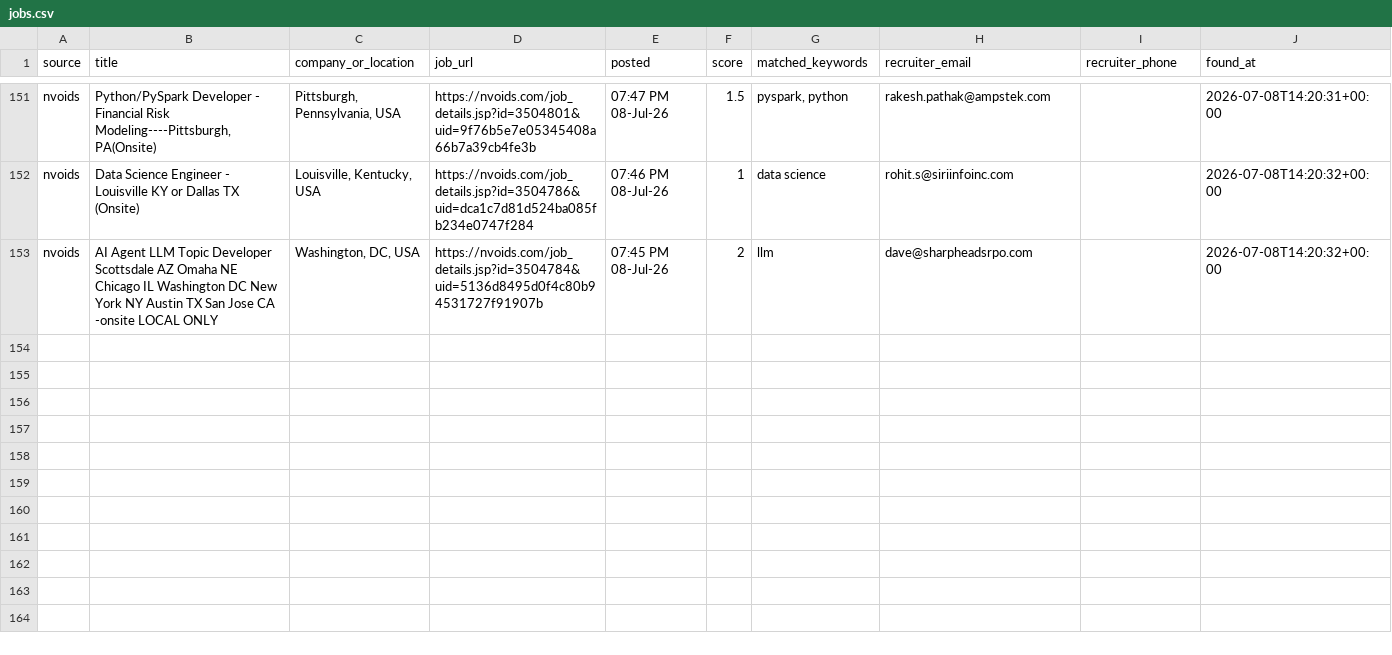
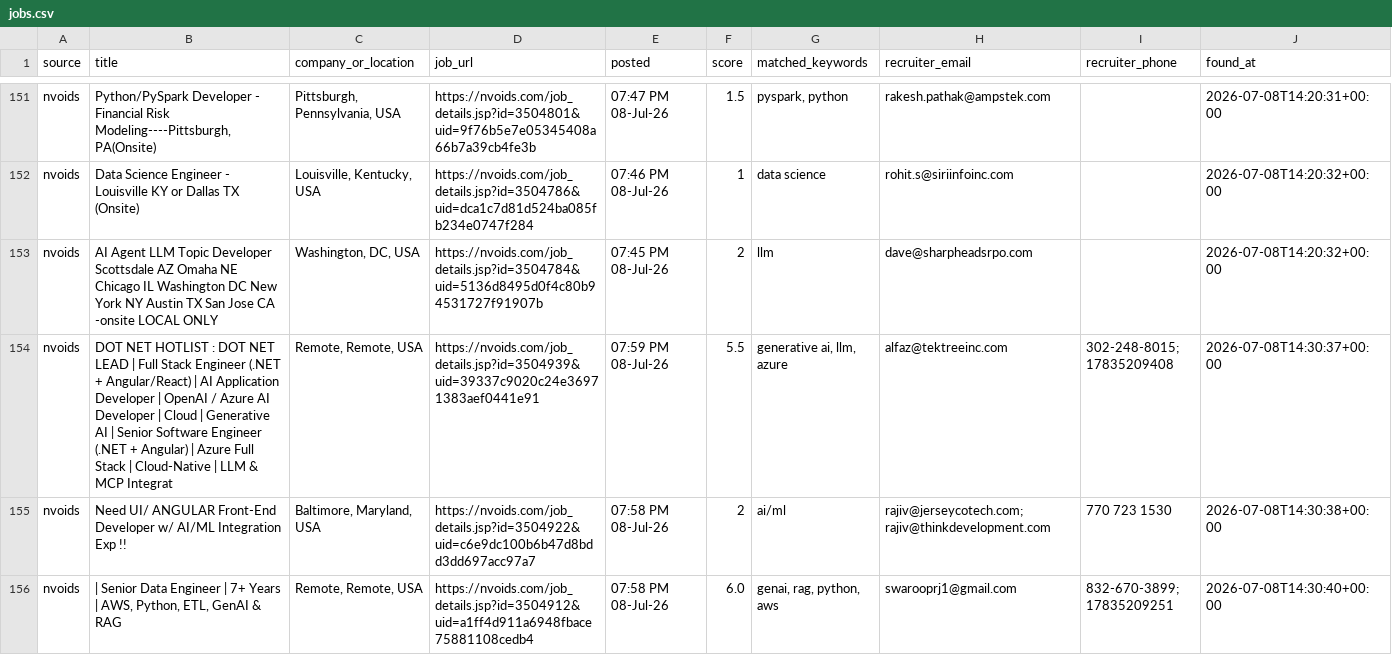
Before and after one commit to niharika2104/contract-job-tracker, a CSV file: data/jobs.csv, drawn as a sheet; only a part is shown, gaps mark what is left out.

```diff
--- a/data/jobs.csv
+++ b/data/jobs.csv
@@ -153 +153,4 @@ nvoids,Data Science Engineer - Louisville KY or Dallas TX (Onsite),"Louisville,
 nvoids,AI Agent LLM Topic Developer Scottsdale AZ Omaha NE Chicago IL Washington DC New York NY Austin TX San Jose CA -onsite LOCAL ONLY,"Washington, DC, USA",https://nvoids.com/job_details.jsp?id=3504784&uid=5136d8495d0f4c80b94531727f91907b,07:45 PM 08-Jul-26,2,llm,dave@sharpheadsrpo.com,,2026-07-08T14:20:32+00:00
+nvoids,DOT NET HOTLIST : DOT NET LEAD | Full Stack Engineer (.NET + Angular/React) | AI Application Developer | OpenAI / Azure AI Developer | Cloud | Generative AI | Senior Software Engineer (.NET + Angular) | Azure Full Stack | Cloud-Native | LLM & MCP Integrat,"Remote, Remote, USA",https://nvoids.com/job_details.jsp?id=3504939&uid=39337c9020c24e36971383aef0441e91,07:59 PM 08-Jul-26,5.5,"generative ai, llm, azure",alfaz@tektreeinc.com,302-248-8015; 17835209408,2026-07-08T14:30:37+00:00
+nvoids,Need UI/ ANGULAR Front-End Developer w/ AI/ML Integration Exp !!,"Baltimore, Maryland, USA",https://nvoids.com/job_details.jsp?id=3504922&uid=c6e9dc100b6b47d8bdd3dd697acc97a7,07:58 PM 08-Jul-26,2,ai/ml,rajiv@jerseycotech.com; rajiv@thinkdevelopment.com,770 723 1530,2026-07-08T14:30:38+00:00
+nvoids,"| Senior Data Engineer | 7+ Years | AWS, Python, ETL, GenAI & RAG","Remote, Remote, USA",https://nvoids.com/job_details.jsp?id=3504912&uid=a1ff4d911a6948fbace75881108cedb4,07:58 PM 08-Jul-26,6.0,"genai, rag, python, aws",swarooprj1@gmail.com,832-670-3899; 17835209251,2026-07-08T14:30:40+00:00
```
Also changed, not shown: 1 other file.
